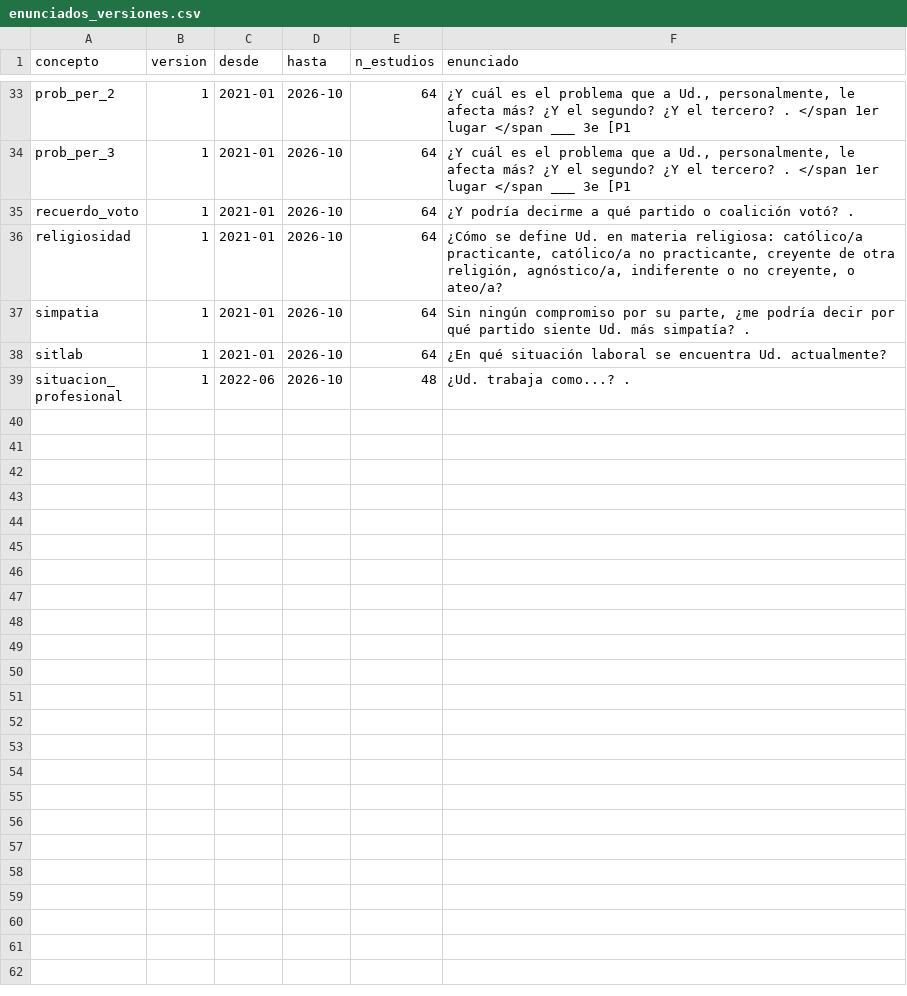
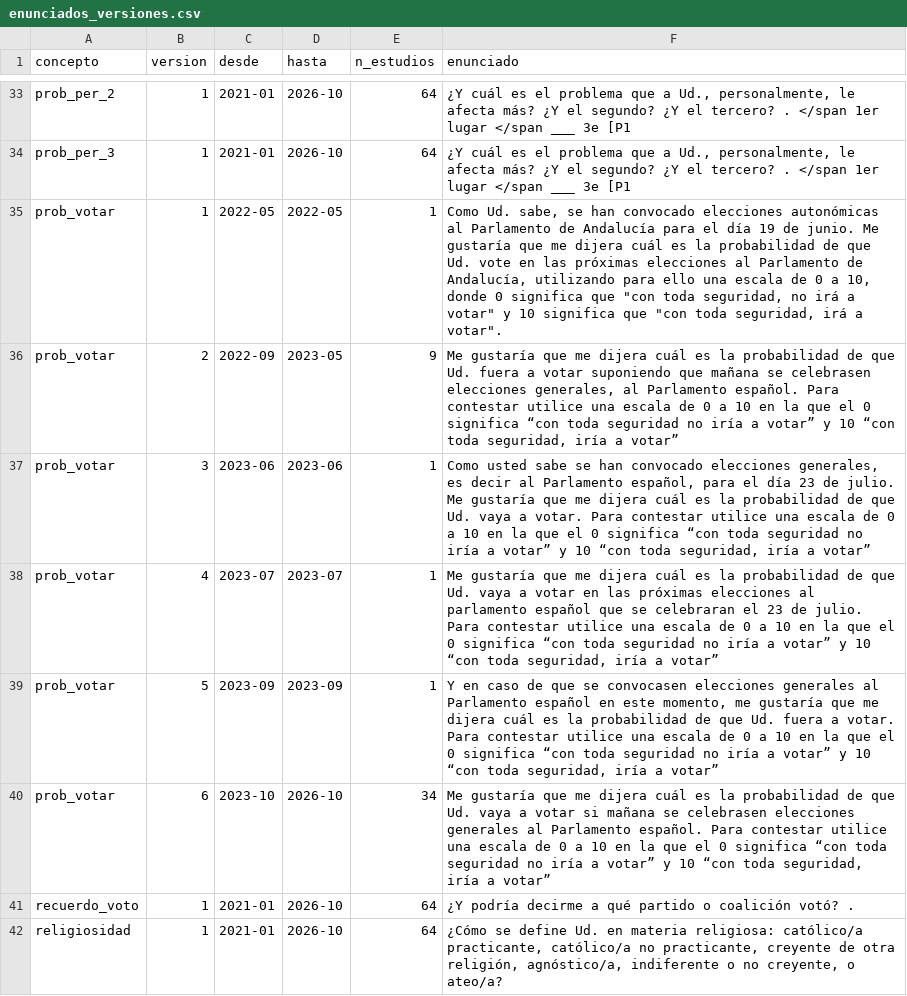
Before and after one commit to gastiaso/barometros, a CSV file: inventario/enunciados_versiones.csv, drawn as a sheet; only a part is shown, gaps mark what is left out; the shorter side is filled out with more unchanged rows; the diff names each change by its address in the sheet, - before the commit and + after, or states it on an @@ line.

Commit message:
Probabilidad de ir a votar (PROBVOTO) armonizada

```diff
--- a/inventario/enunciados_versiones.csv
+++ b/inventario/enunciados_versiones.csv
+row 35: prob_votar | 1 | 2022-05 | 2022-05 | 1 | Como Ud. sabe, se han convocado elecciones autonómicas al Parlamento de Andalucía para el día 19 de junio. Me gustaría que me dijera cuál es la probabilidad de que Ud. vote en las próximas elecciones al Parlamento de Andalucía, utilizando para ello una escala de 0 a 10, donde 0 significa que "con toda seguridad, no irá a votar" y 10 significa que "con toda seguridad, irá a votar".
+row 36: prob_votar | 2 | 2022-09 | 2023-05 | 9 | Me gustaría que me dijera cuál es la probabilidad de que Ud. fuera a votar suponiendo que mañana se celebrasen elecciones generales, al Parlamento español. Para contestar utilice una escala de 0 a 10 en la que el 0 significa “con toda seguridad no iría a votar” y 10 “con toda seguridad, iría a votar”
+row 37: prob_votar | 3 | 2023-06 | 2023-06 | 1 | Como usted sabe se han convocado elecciones generales, es decir al Parlamento español, para el día 23 de julio. Me gustaría que me dijera cuál es la probabilidad de que Ud. vaya a votar. Para contestar utilice una escala de 0 a 10 en la que el 0 significa “con toda seguridad no iría a votar” y 10 “con toda seguridad, iría a votar”
+row 38: prob_votar | 4 | 2023-07 | 2023-07 | 1 | Me gustaría que me dijera cuál es la probabilidad de que Ud. vaya a votar en las próximas elecciones al parlamento español que se celebraran el 23 de julio. Para contestar utilice una escala de 0 a 10 en la que el 0 significa “con toda seguridad no iría a votar” y 10 “con toda seguridad, iría a votar”
+row 39: prob_votar | 5 | 2023-09 | 2023-09 | 1 | Y en caso de que se convocasen elecciones generales al Parlamento español en este momento, me gustaría que me dijera cuál es la probabilidad de que Ud. fuera a votar. Para contestar utilice una escala de 0 a 10 en la que el 0 significa “con toda seguridad no iría a votar” y 10 “con toda seguridad, iría a votar”
+row 40: prob_votar | 6 | 2023-10 | 2026-10 | 34 | Me gustaría que me dijera cuál es la probabilidad de que Ud. vaya a votar si mañana se celebrasen elecciones generales al Parlamento español. Para contestar utilice una escala de 0 a 10 en la que el 0 significa “con toda seguridad no iría a votar” y 10 “con toda seguridad, iría a votar”
```
Also changed, not shown: inventario/conceptos.csv, inventario/decisiones_manuales.csv, 6 other files.
